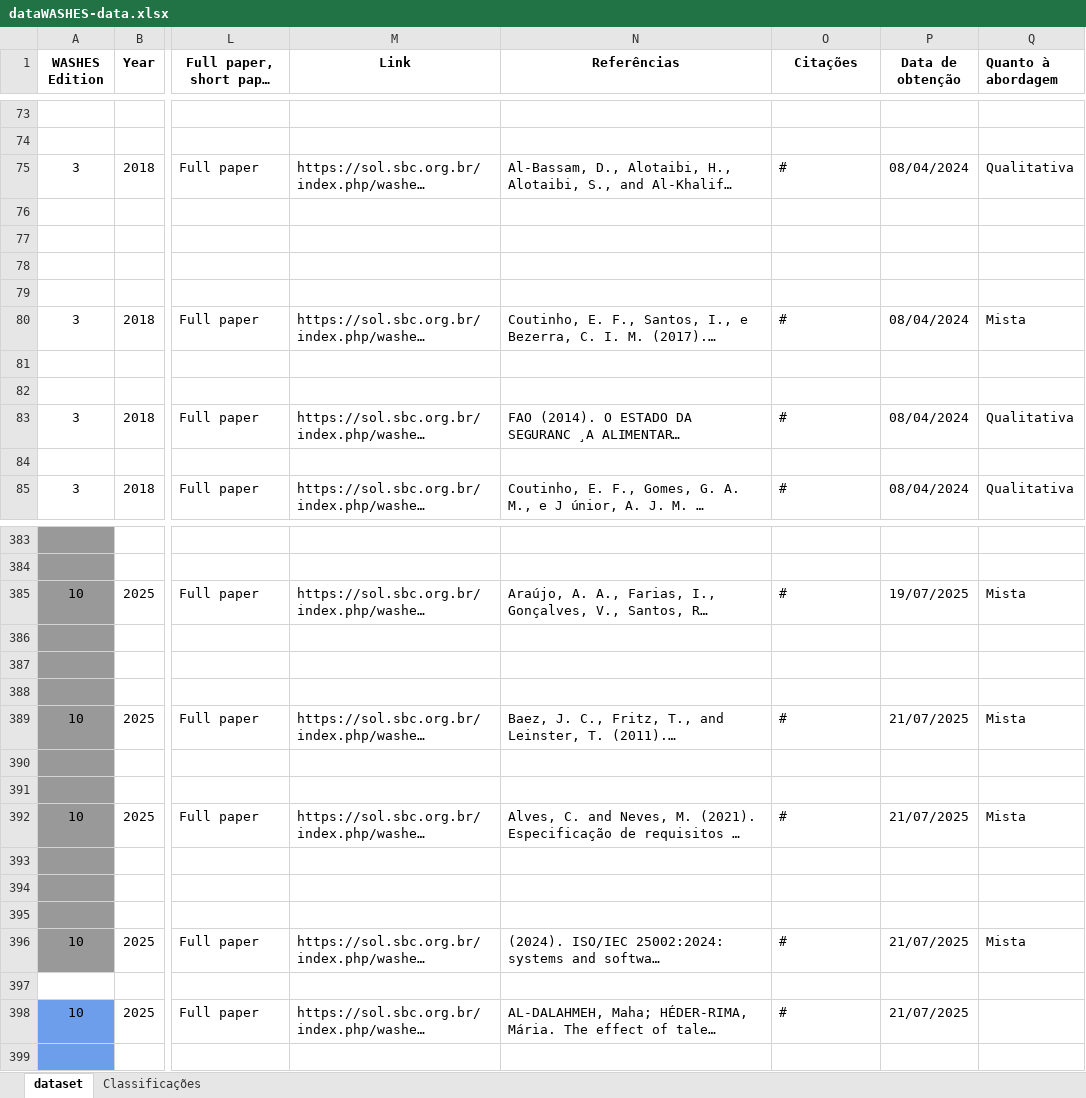
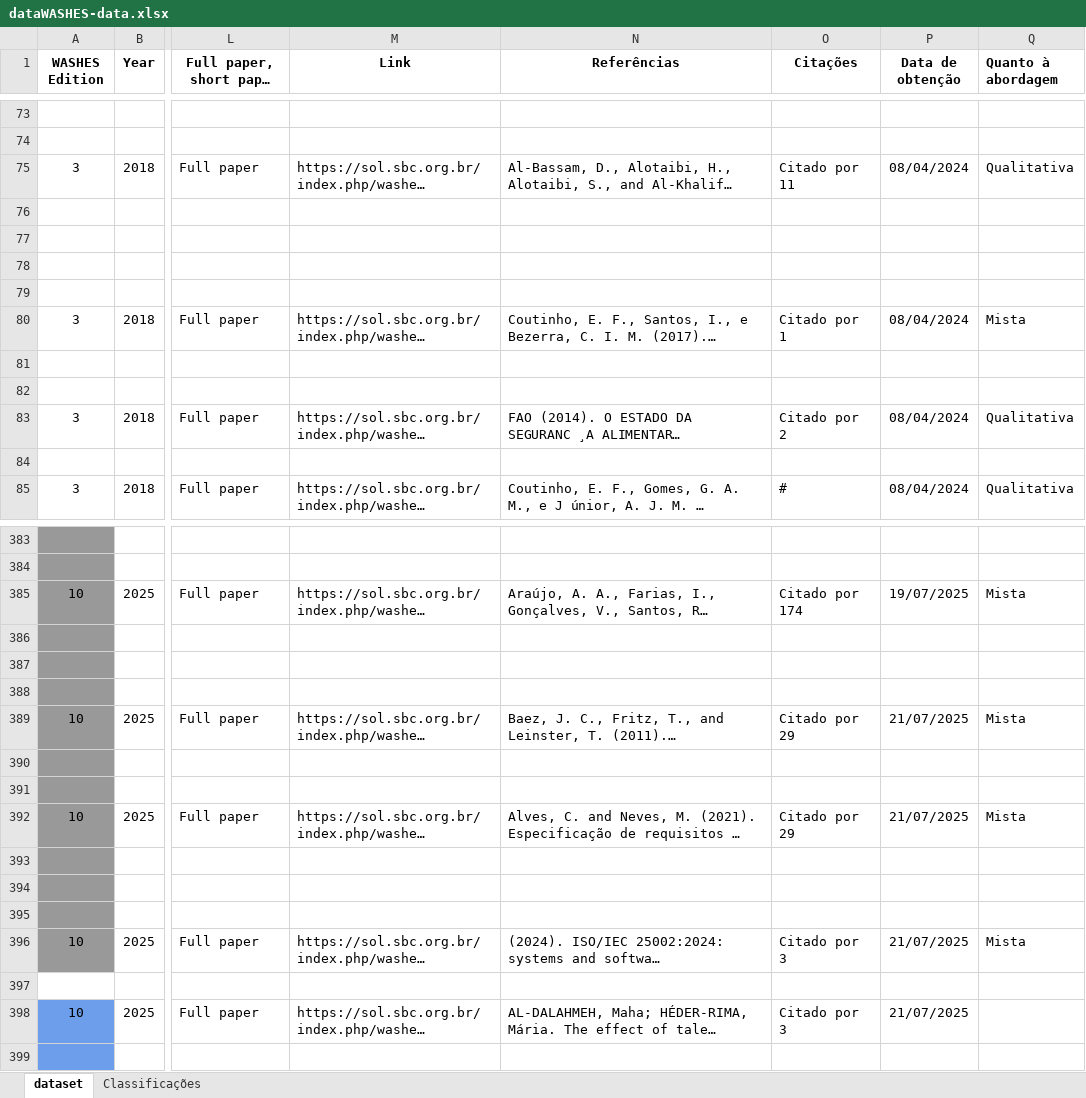
Before and after one commit to gesid/dataWASHES, an Excel workbook: data/JSON Generator/dataWASHES-data.xlsx, sheet dataset, drawn as a sheet; only a part is shown, gaps mark what is left out; long unchanged cells end in …; values as stored, in another font and other column widths than the file's, no borders; conditional formats not drawn; the diff covers the shown part only; the diff names each change by its address in the sheet, - before the commit and + after, or states it on an @@ line.

```diff
--- a/data/JSON Generator/dataWASHES-data.xlsx (sheet dataset)
+++ b/data/JSON Generator/dataWASHES-data.xlsx (sheet dataset)
-O75 (Citações): #
+O75 (Citações): Citado por 11
-O80 (Citações): #
+O80 (Citações): Citado por 1
-O83 (Citações): #
+O83 (Citações): Citado por 2
-O385 (Citações): #
+O385 (Citações): Citado por 174
-O389 (Citações): #
+O389 (Citações): Citado por 29
-O392 (Citações): #
+O392 (Citações): Citado por 29
-O396 (Citações): #
+O396 (Citações): Citado por 3
-O398 (Citações): #
+O398 (Citações): Citado por 3
```
Also changed, not shown: 8 edited cells elsewhere in this sheet.
